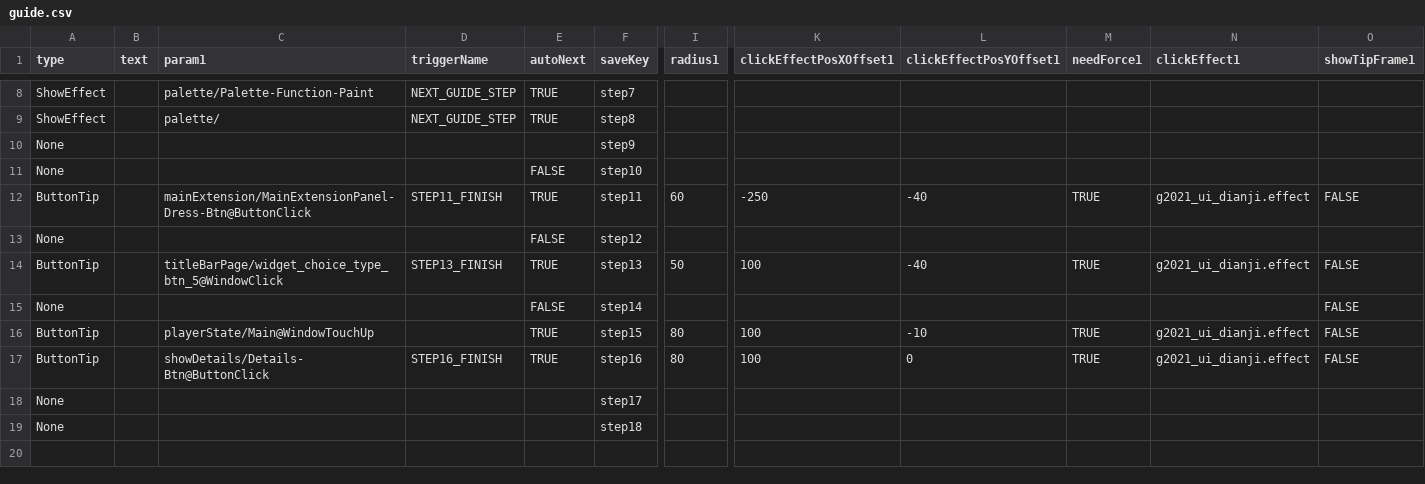
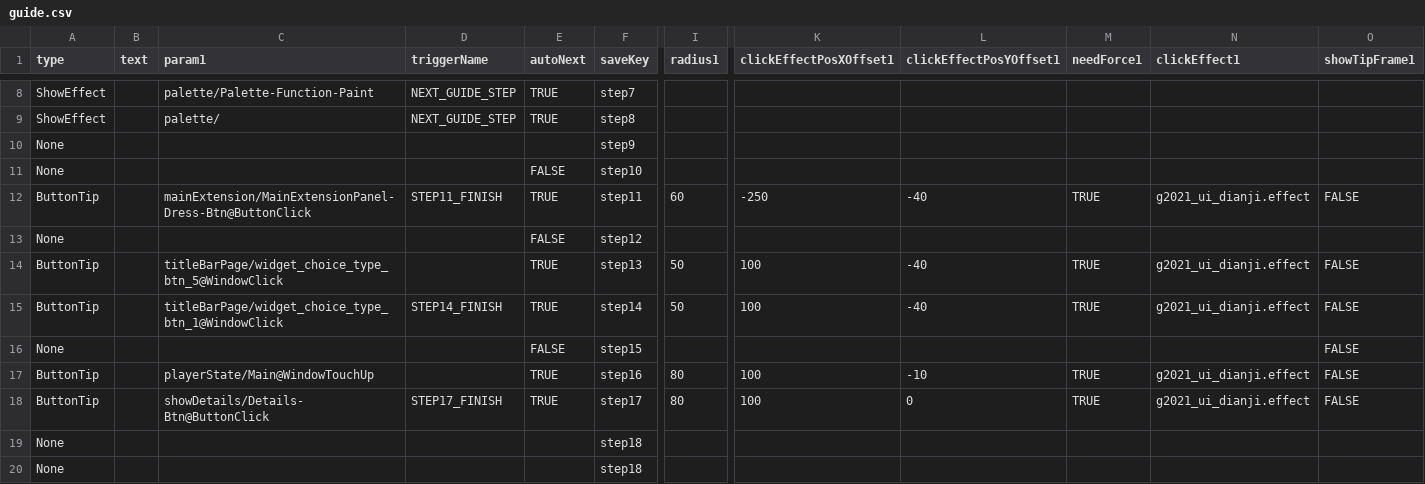
Before and after one commit to blockmangame/game_config, a CSV file: g2020/guide.csv, drawn as a sheet; only a part is shown, gaps mark what is left out; addresses are those after the commit; rows hold the shown columns only; the diff names each change by its address in the sheet, - before the commit and + after, or states it on an @@ line.

```diff
--- a/g2020/guide.csv
+++ b/g2020/guide.csv
-D14 (triggerName): STEP13_FINISH
+D14 (triggerName): (empty)
+row 15: ButtonTip |  | titleBarPage/widget_choice_type_btn_1@WindowClick | STEP14_FINISH | TRUE | step14 | 50 | 100 | -40 | TRUE | g2021_ui_dianji.effect | FALSE
-F16 (saveKey): step14
+F16 (saveKey): step15
-F17 (saveKey): step15
+F17 (saveKey): step16
-D18 (triggerName): STEP16_FINISH
+D18 (triggerName): STEP17_FINISH
-F18 (saveKey): step16
+F18 (saveKey): step17
-F19 (saveKey): step17
+F19 (saveKey): step18
```
Also changed, not shown: 2 other files.
